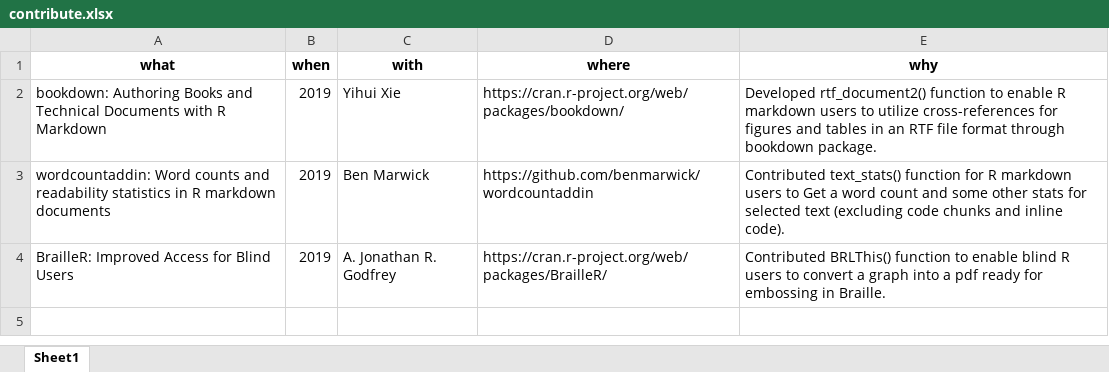
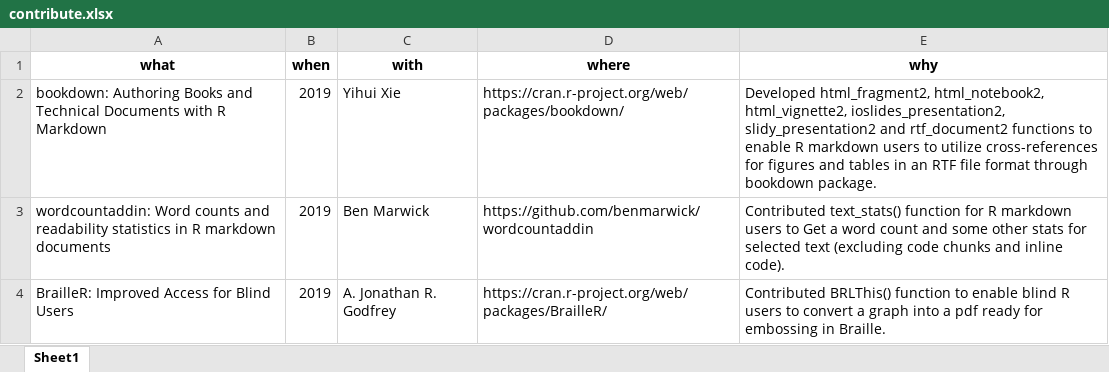
Before and after one commit to jooyoungseo/jy_CV, an Excel workbook: data/contribute.xlsx, sheet Sheet1, drawn as a sheet; values as stored, in another font and other column widths than the file's, no borders; the diff names each change by its address in the sheet, - before the commit and + after, or states it on an @@ line.

```diff
--- a/data/contribute.xlsx (sheet Sheet1)
+++ b/data/contribute.xlsx (sheet Sheet1)
-E2 (why): Developed rtf_document2() function to enable…
+E2 (why): Developed html_fragment2, html_notebook2, html_vignette2, ioslides_presentation2, slidy_presentation2 and rtf_document2 functions to enable…
```
Also changed, not shown: 3 other files.
